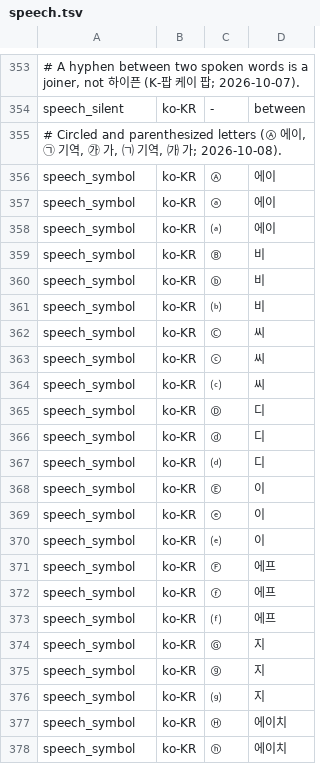
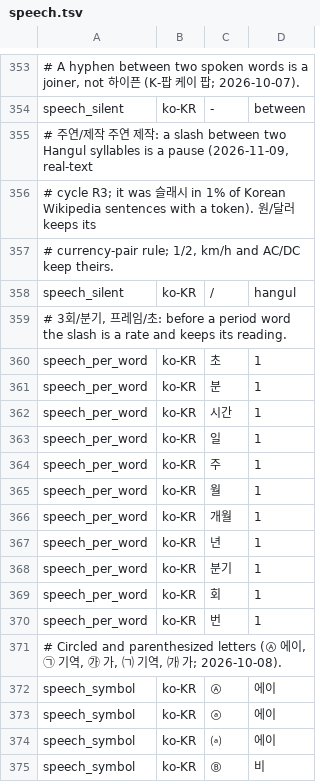
Before and after one commit to hunydev/tts-text-frontend, a TSV file: resources/languages/ko-KR/rules/speech.tsv, drawn as a sheet; only a part is shown, gaps mark what is left out; the shorter side is filled out with more unchanged rows; the diff names each change by its address in the sheet, - before the commit and + after, or states it on an @@ line.

```diff
--- a/resources/languages/ko-KR/rules/speech.tsv
+++ b/resources/languages/ko-KR/rules/speech.tsv
+row 355: # 주연/제작 주연 제작: a slash between two Hangul syllables is a pause (2026-11-09, real-text
+row 356: # cycle R3; it was 슬래시 in 1% of Korean Wikipedia sentences with a token). 원/달러 keeps its
+row 357: # currency-pair rule; 1/2, km/h and AC/DC keep theirs.
+row 358: speech_silent | ko-KR | / | hangul
+row 359: # 3회/분기, 프레임/초: before a period word the slash is a rate and keeps its reading.
+row 360: speech_per_word | ko-KR | 초 | 1
+row 361: speech_per_word | ko-KR | 분 | 1
+row 362: speech_per_word | ko-KR | 시간 | 1
+row 363: speech_per_word | ko-KR | 일 | 1
+row 364: speech_per_word | ko-KR | 주 | 1
+row 365: speech_per_word | ko-KR | 월 | 1
+row 366: speech_per_word | ko-KR | 개월 | 1
+row 367: speech_per_word | ko-KR | 년 | 1
+row 368: speech_per_word | ko-KR | 분기 | 1
+row 369: speech_per_word | ko-KR | 회 | 1
+row 370: speech_per_word | ko-KR | 번 | 1
```
Also changed, not shown: 10 other files.
